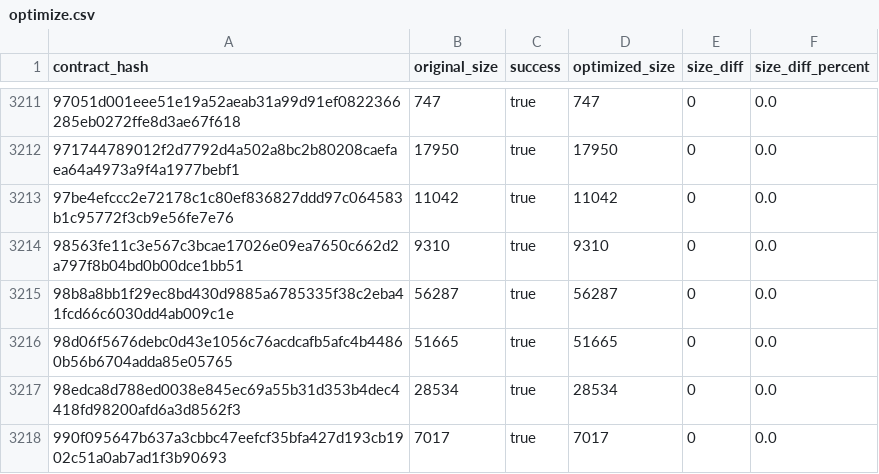
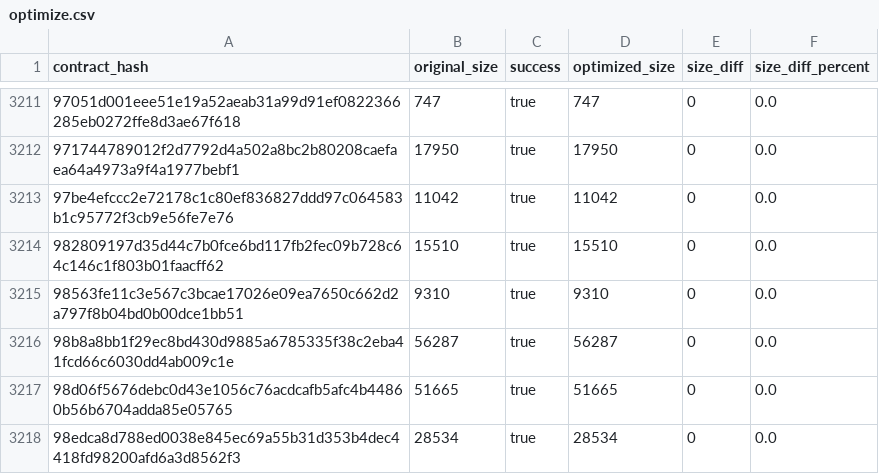
Before and after one commit to leighmcculloch/contract-wasms, a CSV file: analysis/optimize.csv, drawn as a sheet; only a part is shown, gaps mark what is left out; the shorter side is filled out with more unchanged rows; the diff names each change by its address in the sheet, - before the commit and + after, or states it on an @@ line.

```diff
--- a/analysis/optimize.csv
+++ b/analysis/optimize.csv
+row 3214: 982809197d35d44c7b0fce6bd117fb2fec09b728c64c146c1f803b01faacff62 | 15510 | true | 15510 | 0 | 0.0
```
Also changed, not shown: analysis/count_instances_per_wasm.csv, analysis/dupe-code.csv, 23 other files.
